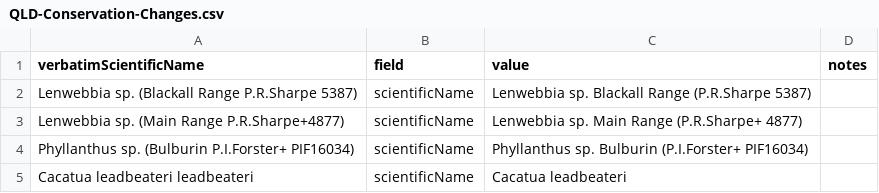
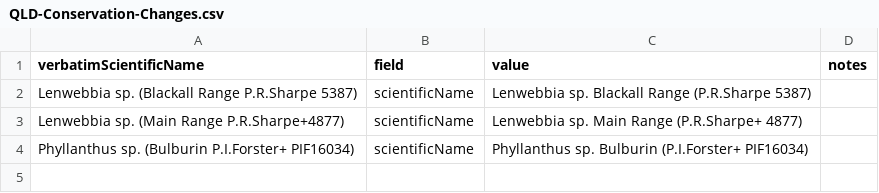
Before and after one commit to AtlasOfLivingAustralia/authoritative-lists, a CSV file: automated-processes/updateConservationSensitive/Changes/QLD-Conservation-Changes.csv, drawn as a sheet.

Commit message:
Removed something C. leadbeateri leadbeateri change, no longer needed.

```diff
--- a/automated-processes/updateConservationSensitive/Changes/QLD-Conservation-Changes.csv
+++ b/automated-processes/updateConservationSensitive/Changes/QLD-Conservation-Changes.csv
@@ -4,2 +4 @@ Lenwebbia sp. (Main Range P.R.Sharpe+4877),scientificName,Lenwebbia sp. Main Ran
 Phyllanthus sp. (Bulburin P.I.Forster+  PIF16034),scientificName,Phyllanthus sp. Bulburin (P.I.Forster+ PIF16034),
-Cacatua leadbeateri leadbeateri,scientificName,Cacatua leadbeateri,
```
